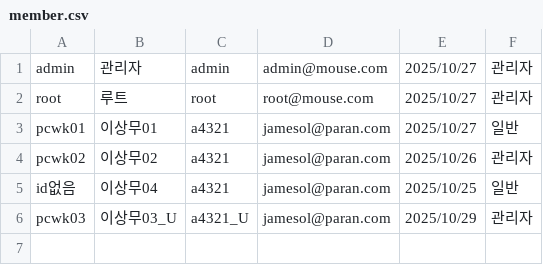
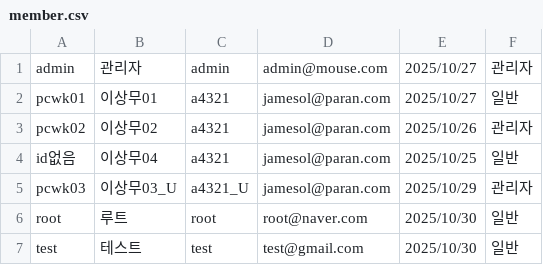
Before and after one commit to hykim-king/Mouse, a CSV file: storefinder/data/member.csv, drawn as a sheet.

```diff
--- a/storefinder/data/member.csv
+++ b/storefinder/data/member.csv
@@ -1,3 +1,2 @@
 admin,관리자,admin,admin@mouse.com,2025/10/27,관리자
-root,루트,root,root@mouse.com,2025/10/27,관리자
 pcwk01,이상무01,a4321,jamesol@paran.com,2025/10/27,일반
@@ -6 +5,3 @@ id없음,이상무04,a4321,jamesol@paran.com,2025/10/25,일반
 pcwk03,이상무03_U,a4321_U,jamesol@paran.com,2025/10/29,관리자
+root,루트,root,root@naver.com,2025/10/30,일반
+test,테스트,test,test@gmail.com,2025/10/30,일반
```
Also changed, not shown: 7 other files.
